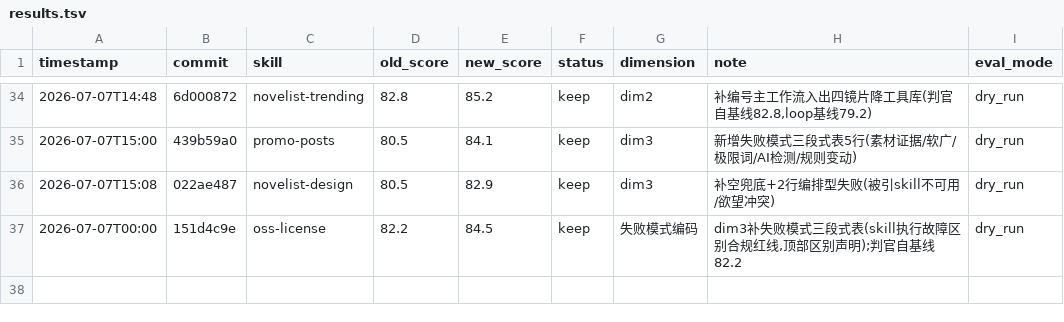
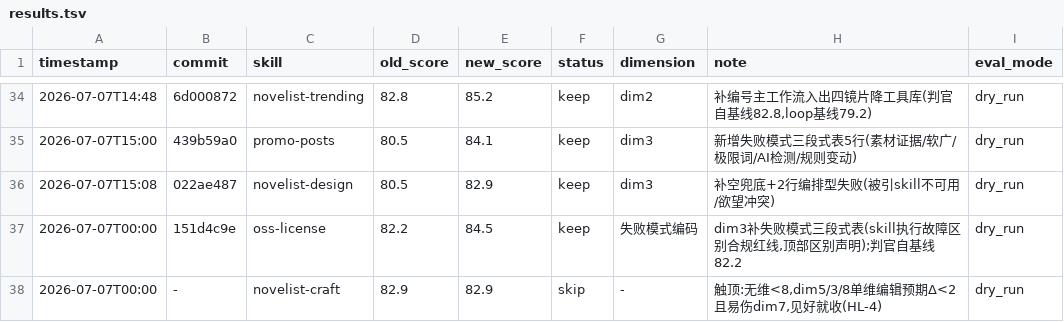
Before and after one commit to lazygophers/ccplugin, a TSV file: .claude/skills/darwin-skill/results.tsv, drawn as a sheet; only a part is shown, gaps mark what is left out; the diff names each change by its address in the sheet, - before the commit and + after, or states it on an @@ line.

Commit message:
log(darwin): novelist-craft 82.9 触顶跳过(无维<8)

```diff
--- a/.claude/skills/darwin-skill/results.tsv
+++ b/.claude/skills/darwin-skill/results.tsv
+row 38: 2026-07-07T00:00 | - | novelist-craft | 82.9 | 82.9 | skip | - | 触顶:无维<8,dim5/3/8单维编辑预期Δ<2且易伤dim7,见好就收(HL-4) | dry_run
```
